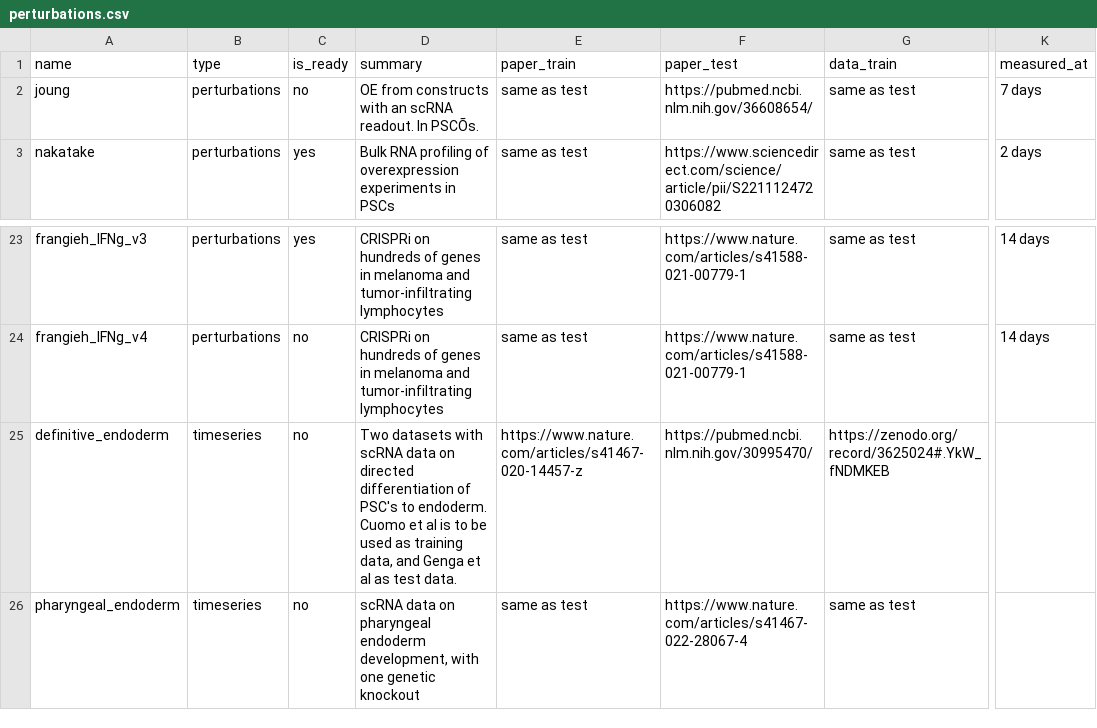
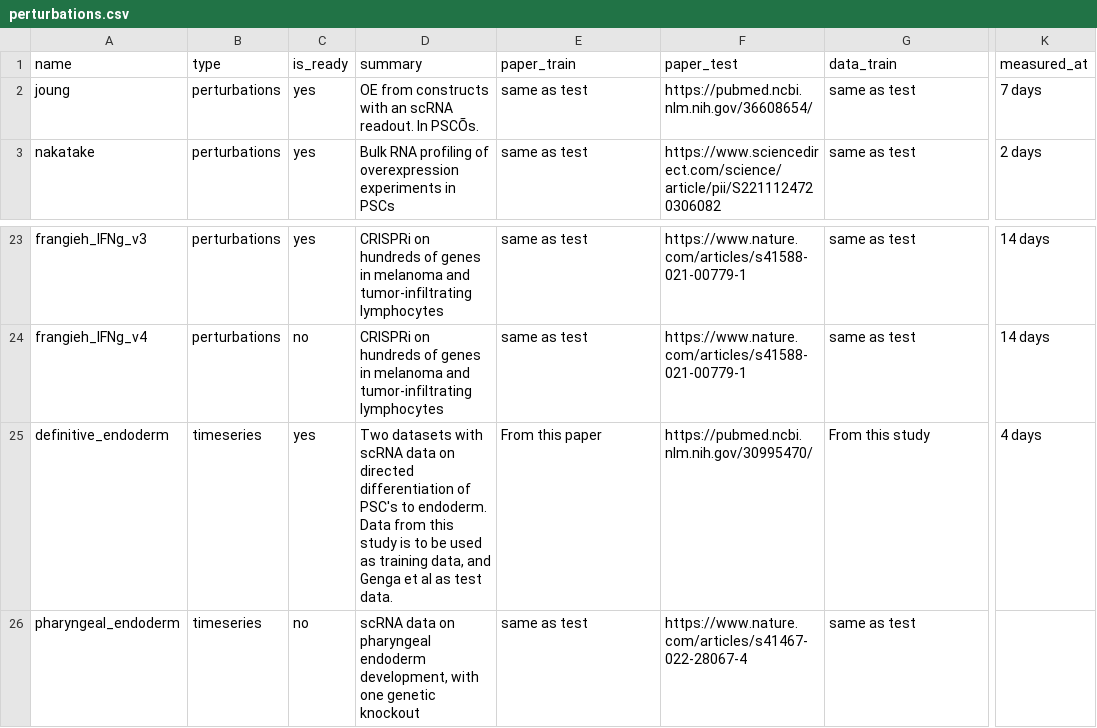
Before and after one commit to ekernf01/perturbation_data, a CSV file: perturbations/perturbations.csv, drawn as a sheet; only a part is shown, gaps mark what is left out; the diff names each change by its address in the sheet, - before the commit and + after, or states it on an @@ line.

Commit message:
Mark joung data as ready.

```diff
--- a/perturbations/perturbations.csv
+++ b/perturbations/perturbations.csv
-C2 (is_ready): no
+C2 (is_ready): yes
-C25 (is_ready): no
+C25 (is_ready): yes
-D25 (summary): …to endoderm. Cuomo et al is to…
+D25 (summary): …to endoderm. Data from this study is to…
-E25 (paper_train): https://www.nature.com/articles/s41467-020-14457-z
+E25 (paper_train): From this paper
-G25 (data_train): https://zenodo.org/record/3625024#.YkW_fNDMKEB
+G25 (data_train): From this study
-K25 (measured_at): (empty)
+K25 (measured_at): 4 days
```
